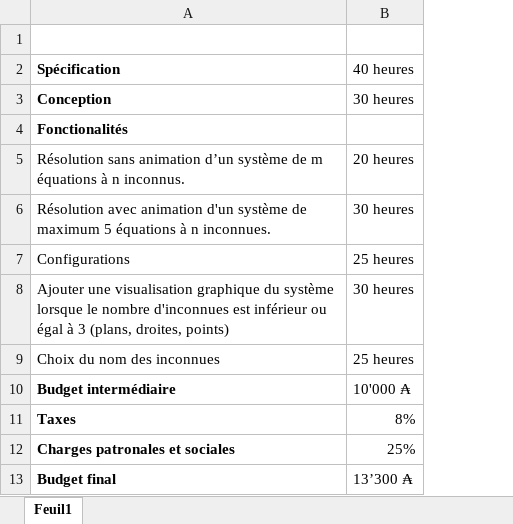
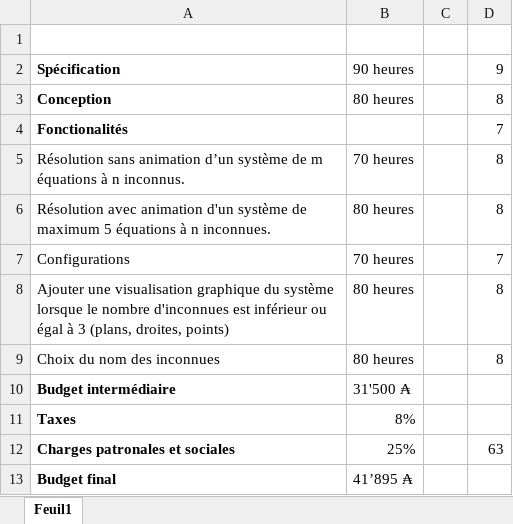
Before and after one commit to bastou2316/p2-java, an Excel workbook: budget.xlsx, sheet Feuil1, drawn as a sheet; values as stored, in another font and other column widths than the file's, no borders; removed rows and columns are numbered as before the commit, all else as after; the diff names each change by its address in the sheet, - before the commit and + after, or states it on an @@ line.

```diff
--- a/budget.xlsx (sheet Feuil1)
+++ b/budget.xlsx (sheet Feuil1)
-column B, rows 2-13: 40 heures | 30 heures |  | 20 heures | 30 heures | 25 heures | 30 heures | 25 heures | 10'000 ₳ | 8% | 25% | 13’300 ₳
+column B, rows 2-13: 90 heures | 80 heures |  | 70 heures | 80 heures | 70 heures | 80 heures | 80 heures | 31'500 ₳ | 8% | 25% | 41’895 ₳
+column C, empty
+column D, rows 2-12: 9 | 8 | 7 | 8 | 8 | 7 | 8 | 8 |  |  | 63
```
Also changed, not shown: 1 other file.
